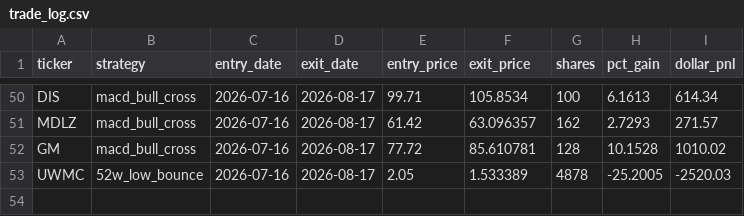
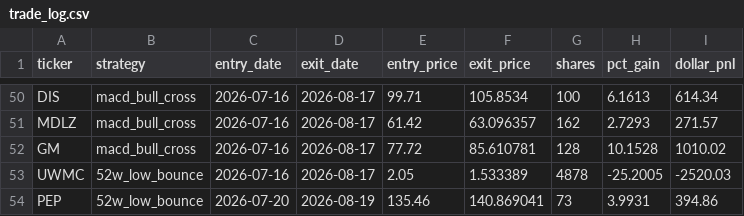
Before and after one commit to danyshalhoub/trading-automations, a CSV file: Trading Automations/paper_trader/trade_log.csv, drawn as a sheet; only a part is shown, gaps mark what is left out; the diff names each change by its address in the sheet, - before the commit and + after, or states it on an @@ line.

```diff
--- a/Trading Automations/paper_trader/trade_log.csv
+++ b/Trading Automations/paper_trader/trade_log.csv
+row 54: PEP | 52w_low_bounce | 2026-07-20 | 2026-08-19 | 135.46 | 140.869041 | 73 | 3.9931 | 394.86
```
Also changed, not shown: 3 other files.
